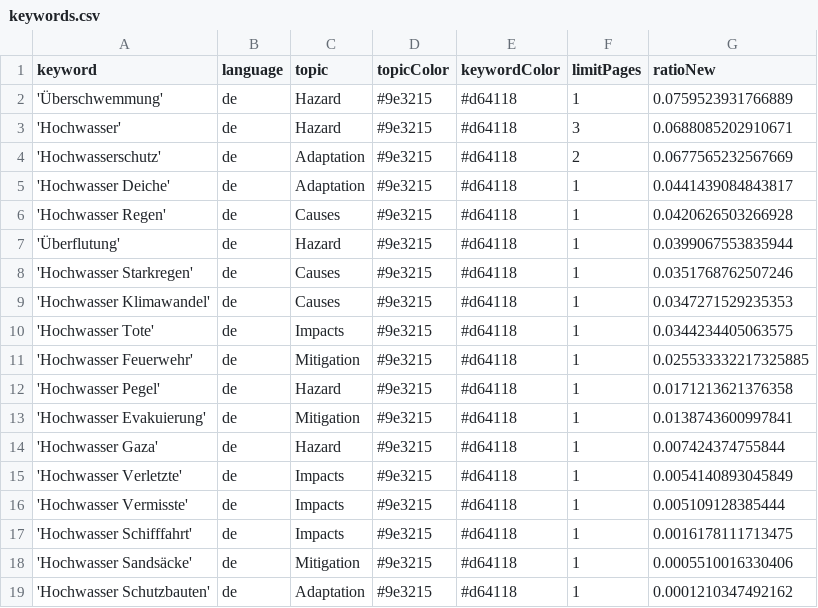
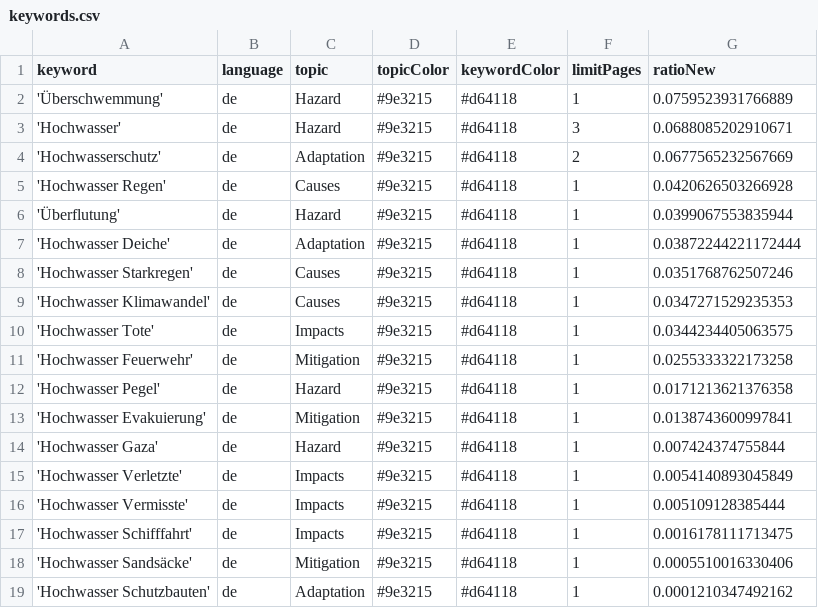
Before and after one commit to JoPhi24-news/floodIsComing, a CSV file: keywords.csv, drawn as a sheet.

Commit message:
Commit from GitHub Actions (harvest:0.0)

```diff
--- a/keywords.csv
+++ b/keywords.csv
@@ -4,5 +4,5 @@ keyword,language,topic,topicColor,keywordColor,limitPages,ratioNew
 'Hochwasserschutz',de,Adaptation,#9e3215,#d64118,2,0.0677565232567669
-'Hochwasser Deiche',de,Adaptation,#9e3215,#d64118,1,0.0441439084843817
 'Hochwasser Regen',de,Causes,#9e3215,#d64118,1,0.0420626503266928
 'Überflutung',de,Hazard,#9e3215,#d64118,1,0.0399067553835944
+'Hochwasser Deiche',de,Adaptation,#9e3215,#d64118,1,0.03872244221172444
 'Hochwasser Starkregen',de,Causes,#9e3215,#d64118,1,0.0351768762507246
@@ -10,3 +10,3 @@ keyword,language,topic,topicColor,keywordColor,limitPages,ratioNew
 'Hochwasser Tote',de,Impacts,#9e3215,#d64118,1,0.0344234405063575
-'Hochwasser Feuerwehr',de,Mitigation,#9e3215,#d64118,1,0.025533332217325885
+'Hochwasser Feuerwehr',de,Mitigation,#9e3215,#d64118,1,0.0255333322173258
 'Hochwasser Pegel',de,Hazard,#9e3215,#d64118,1,0.0171213621376358
```
